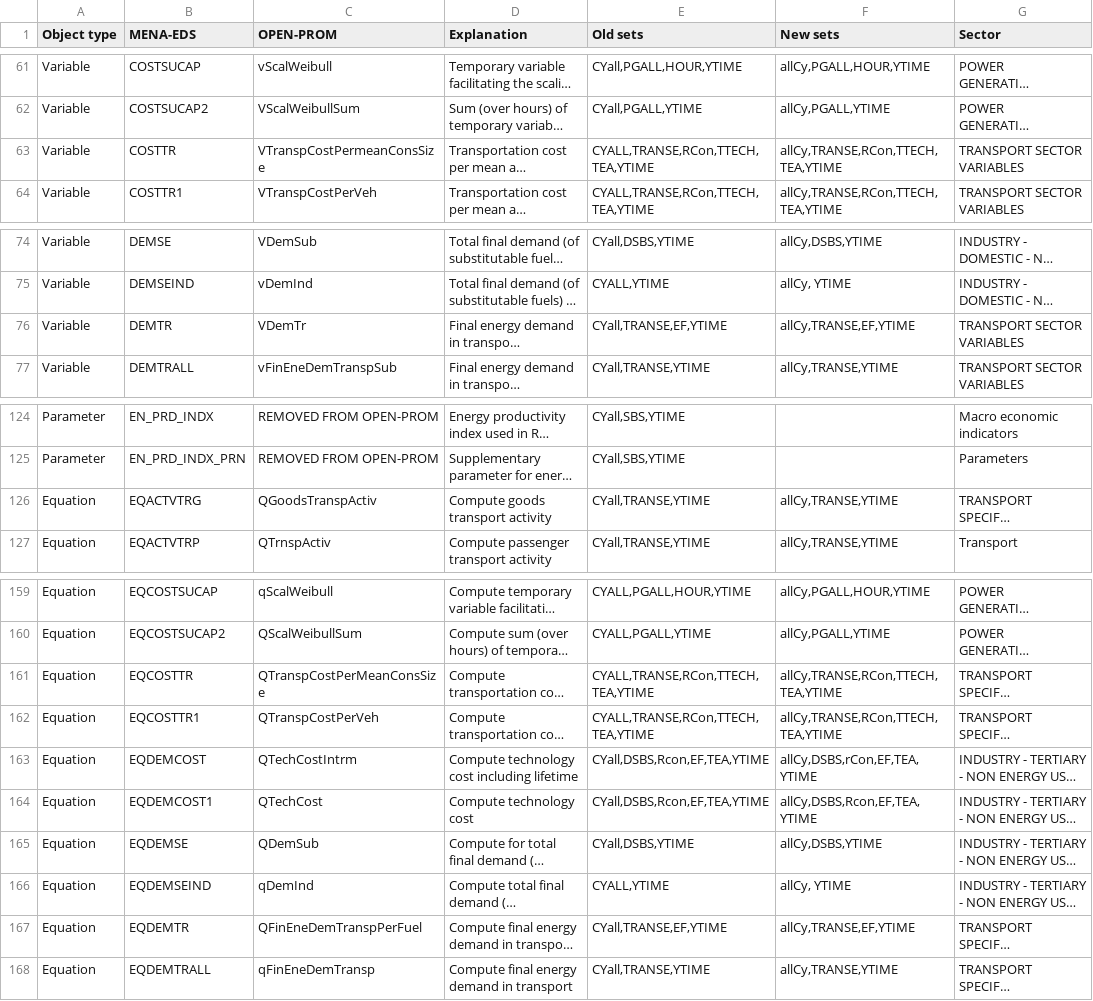
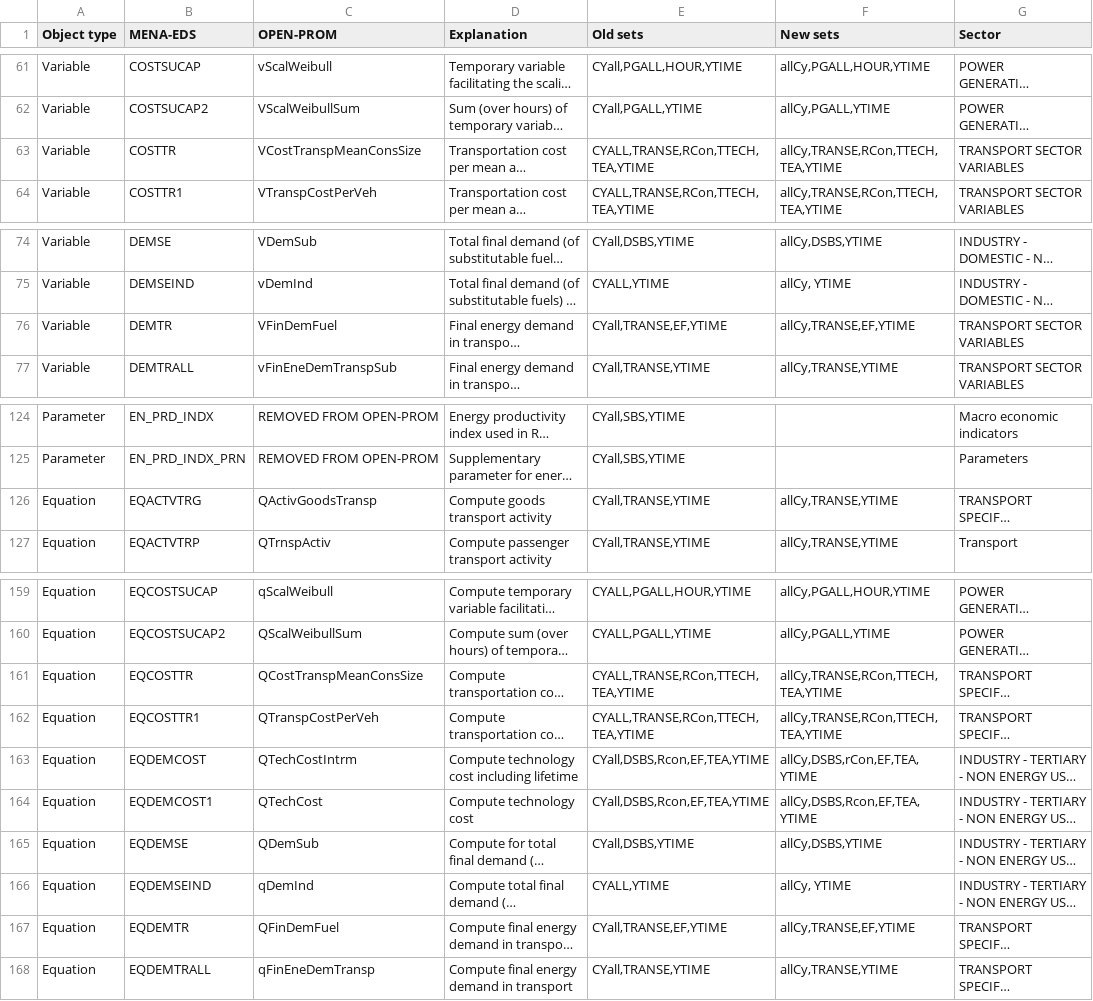
Before and after one commit to e3modelling/OPEN-PROM, a CSV file: MENA-PROM mapping - mena_prom_mapping.csv, drawn as a sheet; only a part is shown, gaps mark what is left out; long unchanged cells end in …; the diff covers the shown part only; the diff names each change by its address in the sheet, - before the commit and + after, or states it on an @@ line.

Commit message:
Transport renamed

```diff
--- a/MENA-PROM mapping - mena_prom_mapping.csv
+++ b/MENA-PROM mapping - mena_prom_mapping.csv
-C63 (OPEN-PROM): VTranspCostPermeanConsSize
+C63 (OPEN-PROM): VCostTranspMeanConsSize
-C76 (OPEN-PROM): VDemTr
+C76 (OPEN-PROM): VFinDemFuel
-C126 (OPEN-PROM): QGoodsTranspActiv
+C126 (OPEN-PROM): QActivGoodsTransp
-C161 (OPEN-PROM): QTranspCostPerMeanConsSize
+C161 (OPEN-PROM): QCostTranspMeanConsSize
-C167 (OPEN-PROM): QFinEneDemTranspPerFuel
+C167 (OPEN-PROM): QFinDemFuel
```
Also changed, not shown: 15 edited cells elsewhere in this file, 5 other files.
